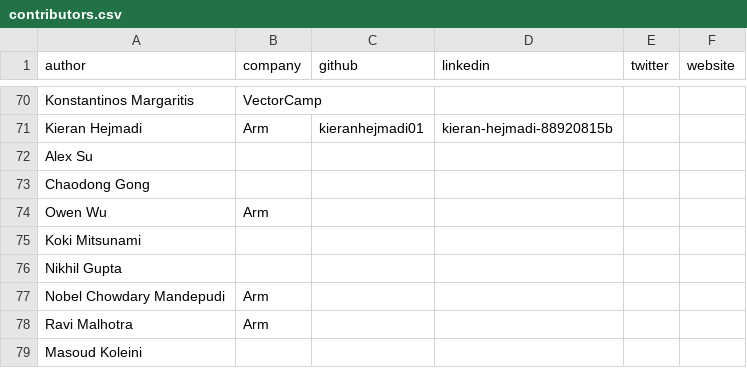
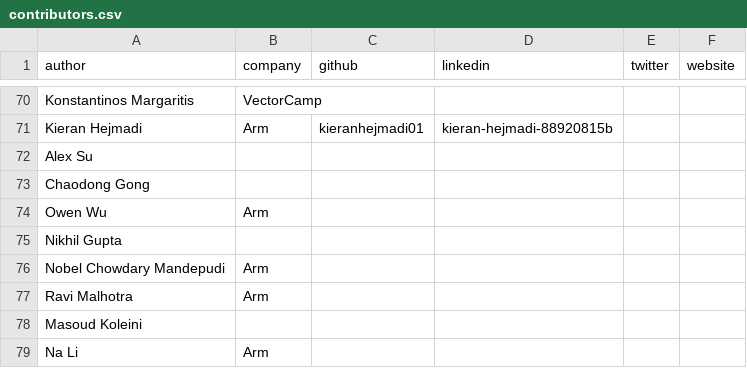
Before and after one commit to ArmDeveloperEcosystem/arm-learning-paths, a CSV file: assets/contributors.csv, drawn as a sheet; only a part is shown, gaps mark what is left out; the shorter side is filled out with more unchanged rows.

Commit message:
Remove duplicate contributor entry

```diff
--- a/assets/contributors.csv
+++ b/assets/contributors.csv
@@ -74,3 +74,2 @@ Chaodong Gong,,,,,
 Owen Wu,Arm,,,,
-Koki Mitsunami,,,,,
 Nikhil Gupta,,,,,
```
